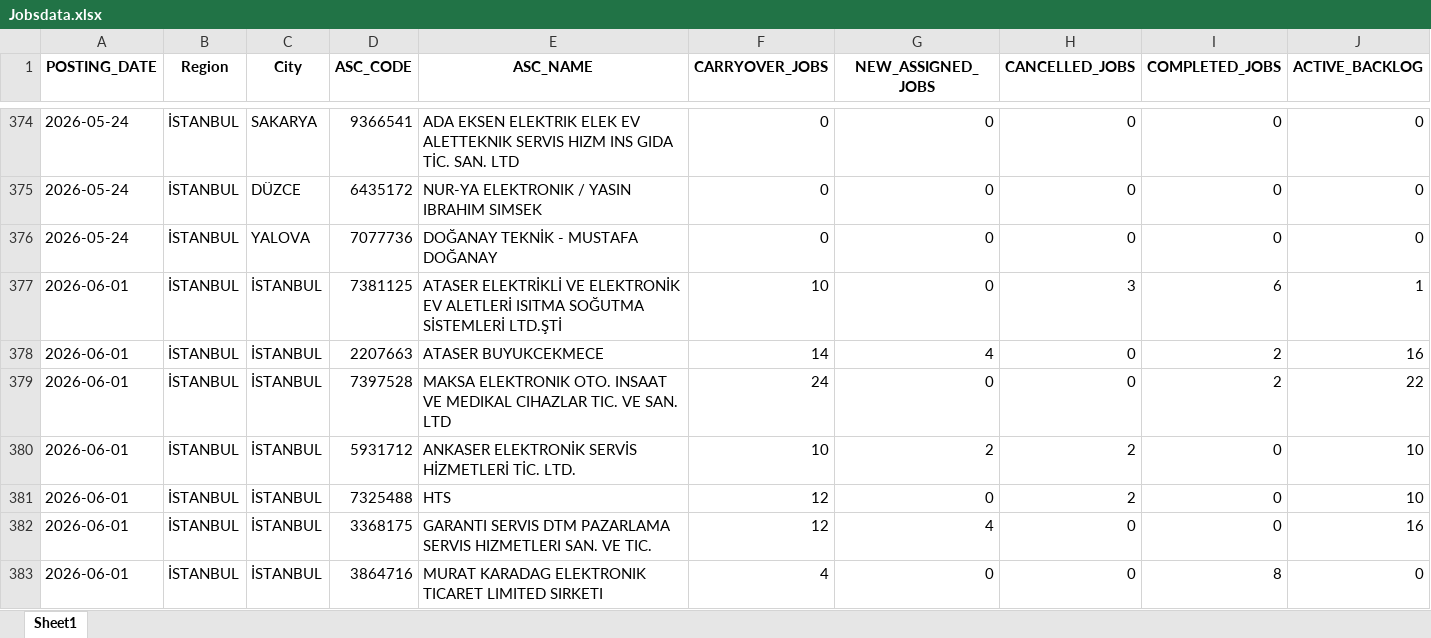
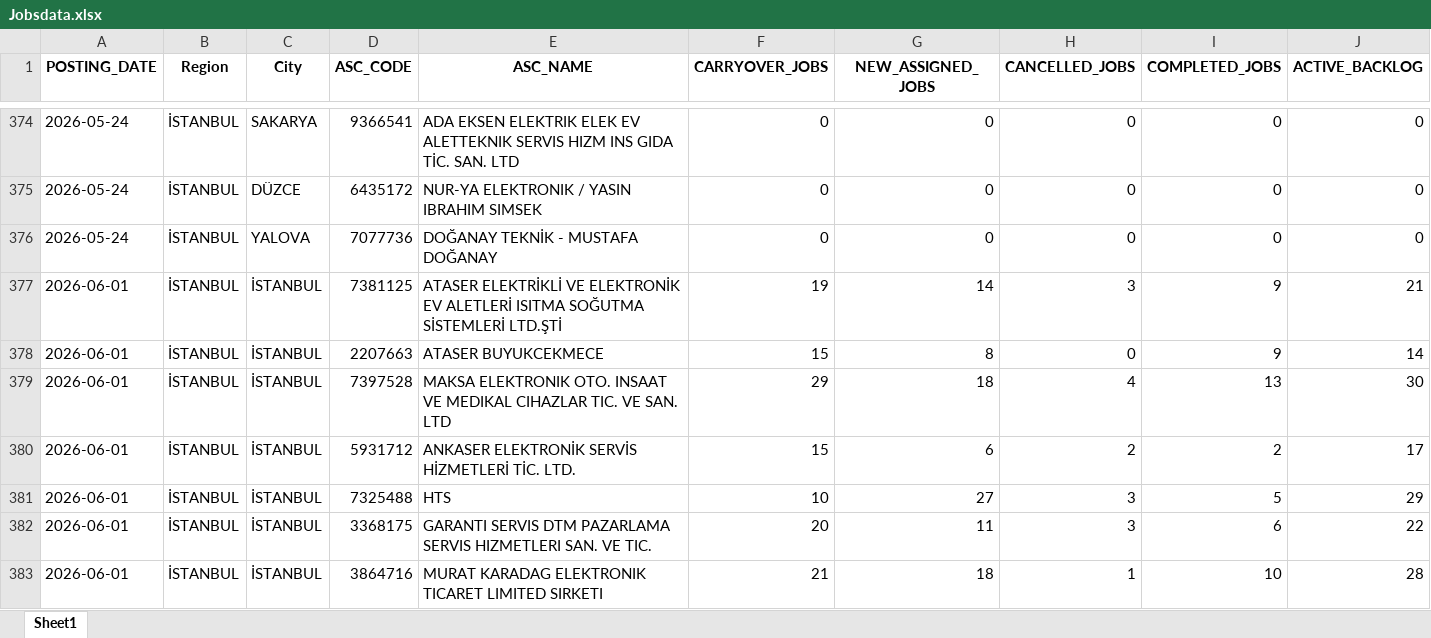
Before and after one commit to hakanakman34-creator/ac-prophet, an Excel workbook: Jobsdata.xlsx, sheet Sheet1, drawn as a sheet; only a part is shown, gaps mark what is left out; values as stored, in another font and other column widths than the file's, no borders; the diff covers the shown part only; the diff names each change by its address in the sheet, - before the commit and + after, or states it on an @@ line.

```diff
--- a/Jobsdata.xlsx (sheet Sheet1)
+++ b/Jobsdata.xlsx (sheet Sheet1)
-F377 (CARRYOVER_JOBS): 10
+F377 (CARRYOVER_JOBS): 19
-G377 (NEW_ASSIGNED_JOBS): 0
+G377 (NEW_ASSIGNED_JOBS): 14
-I377 (COMPLETED_JOBS): 6
+I377 (COMPLETED_JOBS): 9
-J377 (ACTIVE_BACKLOG): 1
+J377 (ACTIVE_BACKLOG): 21
-F378 (CARRYOVER_JOBS): 14
+F378 (CARRYOVER_JOBS): 15
-G378 (NEW_ASSIGNED_JOBS): 4
+G378 (NEW_ASSIGNED_JOBS): 8
-I378 (COMPLETED_JOBS): 2
+I378 (COMPLETED_JOBS): 9
-J378 (ACTIVE_BACKLOG): 16
+J378 (ACTIVE_BACKLOG): 14
-F379 (CARRYOVER_JOBS): 24
+F379 (CARRYOVER_JOBS): 29
-G379 (NEW_ASSIGNED_JOBS): 0
+G379 (NEW_ASSIGNED_JOBS): 18
-H379 (CANCELLED_JOBS): 0
+H379 (CANCELLED_JOBS): 4
-I379 (COMPLETED_JOBS): 2
+I379 (COMPLETED_JOBS): 13
-J379 (ACTIVE_BACKLOG): 22
+J379 (ACTIVE_BACKLOG): 30
-F380 (CARRYOVER_JOBS): 10
+F380 (CARRYOVER_JOBS): 15
-G380 (NEW_ASSIGNED_JOBS): 2
+G380 (NEW_ASSIGNED_JOBS): 6
-I380 (COMPLETED_JOBS): 0
+I380 (COMPLETED_JOBS): 2
-J380 (ACTIVE_BACKLOG): 10
+J380 (ACTIVE_BACKLOG): 17
-F381 (CARRYOVER_JOBS): 12
+F381 (CARRYOVER_JOBS): 10
-G381 (NEW_ASSIGNED_JOBS): 0
+G381 (NEW_ASSIGNED_JOBS): 27
-H381 (CANCELLED_JOBS): 2
+H381 (CANCELLED_JOBS): 3
-I381 (COMPLETED_JOBS): 0
+I381 (COMPLETED_JOBS): 5
-J381 (ACTIVE_BACKLOG): 10
+J381 (ACTIVE_BACKLOG): 29
-F382 (CARRYOVER_JOBS): 12
+F382 (CARRYOVER_JOBS): 20
-G382 (NEW_ASSIGNED_JOBS): 4
+G382 (NEW_ASSIGNED_JOBS): 11
-H382 (CANCELLED_JOBS): 0
+H382 (CANCELLED_JOBS): 3
-I382 (COMPLETED_JOBS): 0
+I382 (COMPLETED_JOBS): 6
-J382 (ACTIVE_BACKLOG): 16
+J382 (ACTIVE_BACKLOG): 22
-F383 (CARRYOVER_JOBS): 4
+F383 (CARRYOVER_JOBS): 21
-G383 (NEW_ASSIGNED_JOBS): 0
+G383 (NEW_ASSIGNED_JOBS): 18
-H383 (CANCELLED_JOBS): 0
+H383 (CANCELLED_JOBS): 1
-I383 (COMPLETED_JOBS): 8
+I383 (COMPLETED_JOBS): 10
-J383 (ACTIVE_BACKLOG): 0
+J383 (ACTIVE_BACKLOG): 28
```
Also changed, not shown: 66 edited cells elsewhere in this sheet, 4 other files.
